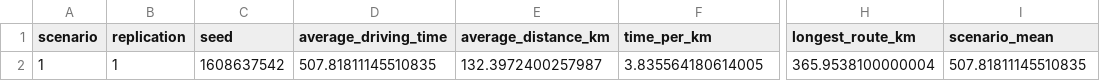
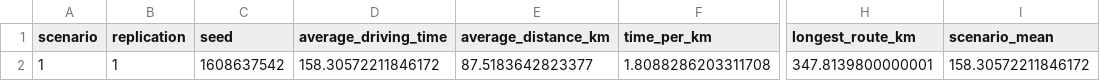
Before and after one commit to lukavicius/advsim, a CSV file: lab 3/EPA133a-G10-A3/model/experiment/scenario1_A3.csv, drawn as a sheet; only a part is shown, gaps mark what is left out; the diff names each change by its address in the sheet, - before the commit and + after, or states it on an @@ line.

```diff
--- a/lab 3/EPA133a-G10-A3/model/experiment/scenario1_A3.csv
+++ b/lab 3/EPA133a-G10-A3/model/experiment/scenario1_A3.csv
-D2 (average_driving_time): 507.81811145510835
+D2 (average_driving_time): 158.30572211846172
-E2 (average_distance_km): 132.3972400257987
+E2 (average_distance_km): 87.5183642823377
-F2 (time_per_km): 3.835564180614005
+F2 (time_per_km): 1.8088286203311708
-H2 (longest_route_km): 365.9538100000004
+H2 (longest_route_km): 347.8139800000001
-I2 (scenario_mean): 507.81811145510835
+I2 (scenario_mean): 158.30572211846172
```
Also changed, not shown: lab 3/EPA133a-G10-A3/model/experiment/scenario0_A3.csv, lab 3/EPA133a-G10-A3/model/experiment/scenario2_A3.csv, 23 other files.
